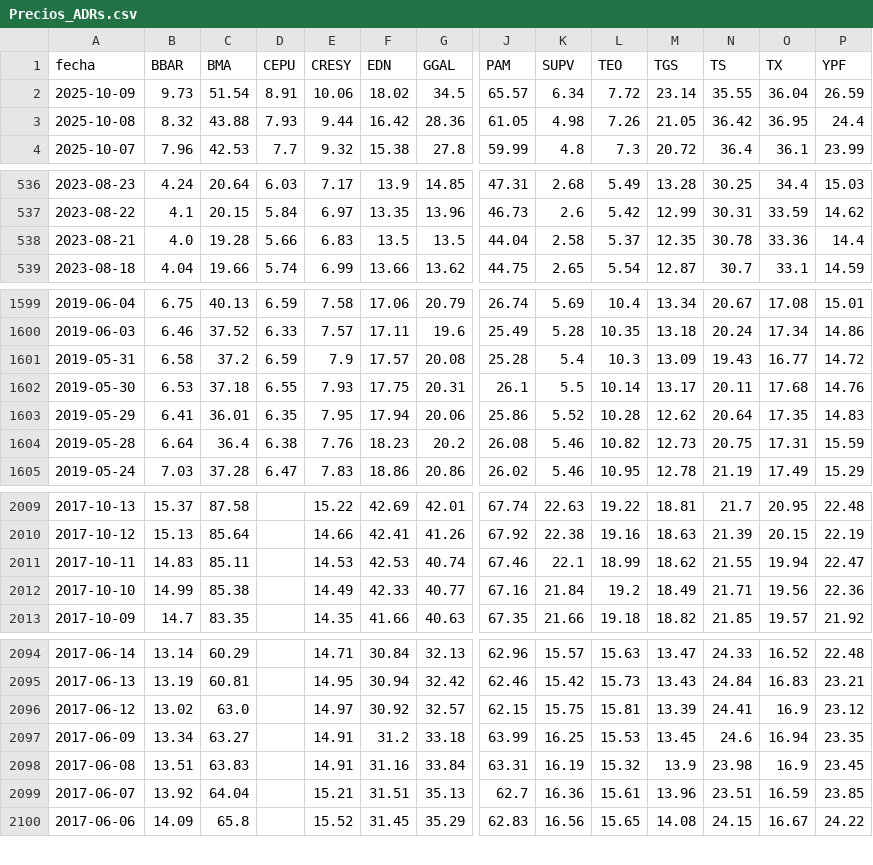
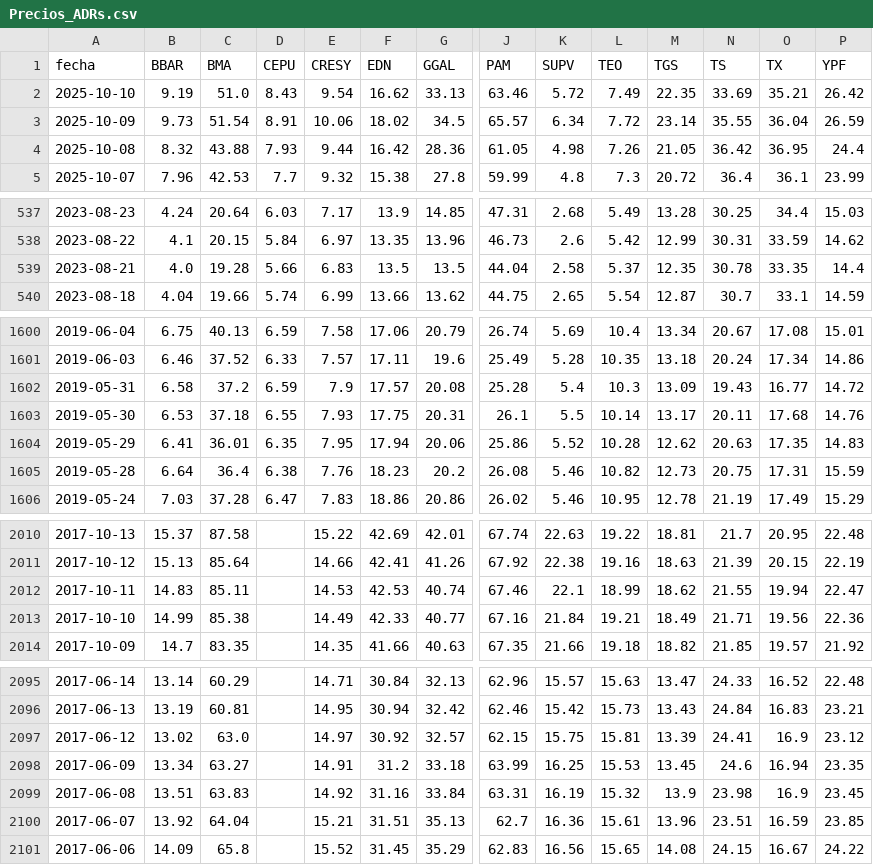
Before and after one commit to jesusrobles824/base-de-datos, a CSV file: Precios_ADRs.csv, drawn as a sheet; only a part is shown, gaps mark what is left out; addresses are those after the commit; rows hold the shown columns only; the diff covers the shown part only; the diff names each change by its address in the sheet, - before the commit and + after, or states it on an @@ line.

```diff
--- a/Precios_ADRs.csv
+++ b/Precios_ADRs.csv
+row 2: 2025-10-10 | 9.19 | 51.0 | 8.43 | 9.54 | 16.62 | 33.13 | 63.46 | 5.72 | 7.49 | 22.35 | 33.69 | 35.21 | 26.42
-O539 (TX): 33.36
+O539 (TX): 33.35
-N1604 (TS): 20.64
+N1604 (TS): 20.63
-L2013 (TEO): 19.2
+L2013 (TEO): 19.21
-E2099 (CRESY): 14.91
+E2099 (CRESY): 14.92
```
Also changed, not shown: 2 edited cells elsewhere in this file, ADRs_variacion_porcentual_diaria.csv.
